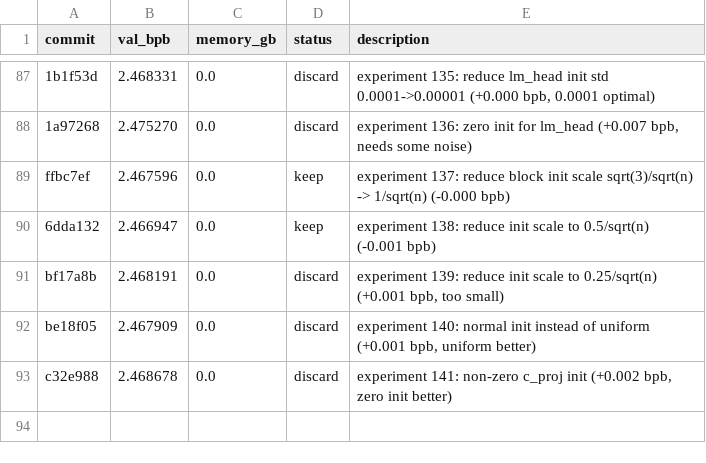
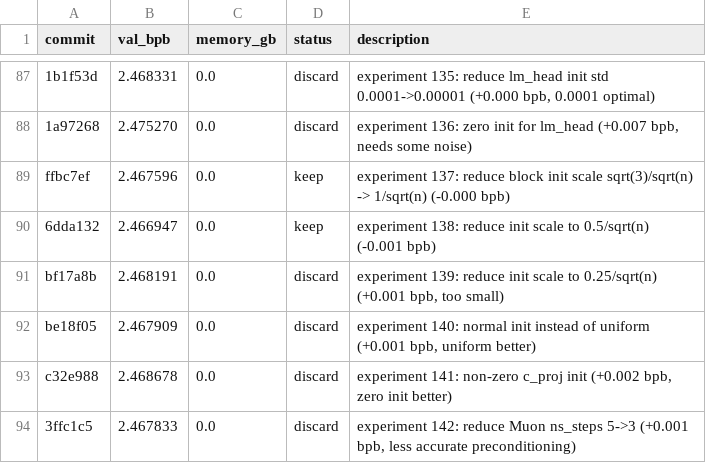
Before and after one commit to MalikJPalamar/autoresearch, a TSV file: results.tsv, drawn as a sheet; only a part is shown, gaps mark what is left out.

```diff
--- a/results.tsv
+++ b/results.tsv
@@ -93 +93,2 @@ be18f05	2.467909	0.0	discard	experiment 140: normal init instead of uniform (+0.
 c32e988	2.468678	0.0	discard	experiment 141: non-zero c_proj init (+0.002 bpb, zero init better)
+3ffc1c5	2.467833	0.0	discard	experiment 142: reduce Muon ns_steps 5->3 (+0.001 bpb, less accurate preconditioning)
```
Also changed, not shown: 1 other file.
